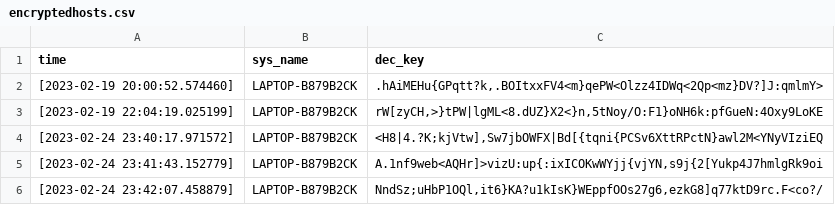
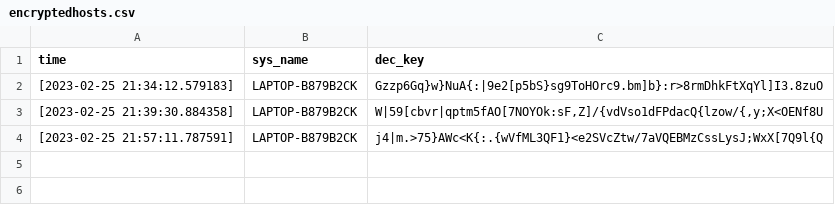
Before and after one commit to NikooBabY/Ransomware_CW2, a CSV file: Key_Storage/encryptedhosts.csv, drawn as a sheet.

```diff
--- a/Key_Storage/encryptedhosts.csv
+++ b/Key_Storage/encryptedhosts.csv
@@ -1,6 +1,4 @@
 time,sys_name,dec_key
-[2023-02-19 20:00:52.574460],LAPTOP-B879B2CK,".hAiMEHu{GPqtt?k,.BOItxxFV4<m}qePW<Olzz4IDWq<2Qp<mz}DV?]J:qmlmY>"
-[2023-02-19 22:04:19.025199],LAPTOP-B879B2CK,"rW[zyCH,>}tPW|lgML<8.dUZ}X2<}n,5tNoy/O:F1}oNH6k:pfGueN:4Oxy9LoKE"
-[2023-02-24 23:40:17.971572],LAPTOP-B879B2CK,"<H8|4.?K;kjVtw],Sw7jbOWFX|Bd[{tqni{PCSv6XttRPctN}awl2M<YNyVIziEQ"
-[2023-02-24 23:41:43.152779],LAPTOP-B879B2CK,"A.1nf9web<AQHr]>vizU:up{:ixICOKwWYjj{vjYN,s9j{2[Yukp4J7hmlgRk9oi"
-[2023-02-24 23:42:07.458879],LAPTOP-B879B2CK,"NndSz;uHbP1OQl,it6}KA?u1kIsK}WEppfOOs27g6,ezkG8]q77ktD9rc.F<co?/"
+[2023-02-25 21:34:12.579183],LAPTOP-B879B2CK,Gzzp6Gq}w}NuA{:|9e2[p5bS}sg9ToHOrc9.bm]b}:r>8rmDhkFtXqYl]I3.8zuO
+[2023-02-25 21:39:30.884358],LAPTOP-B879B2CK,"W|59[cbvr|qptm5fAO[7NOYOk:sF,Z]/{vdVso1dFPdacQ{lzow/{,y;X<OENf8U"
+[2023-02-25 21:57:11.787591],LAPTOP-B879B2CK,j4|m.>75}AWc<K{:.{wVfML3QF1}<e2SVcZtw/7aVQEBMzCssLysJ;WxX[7Q9l{Q
```
Also changed, not shown: 4 other files.
